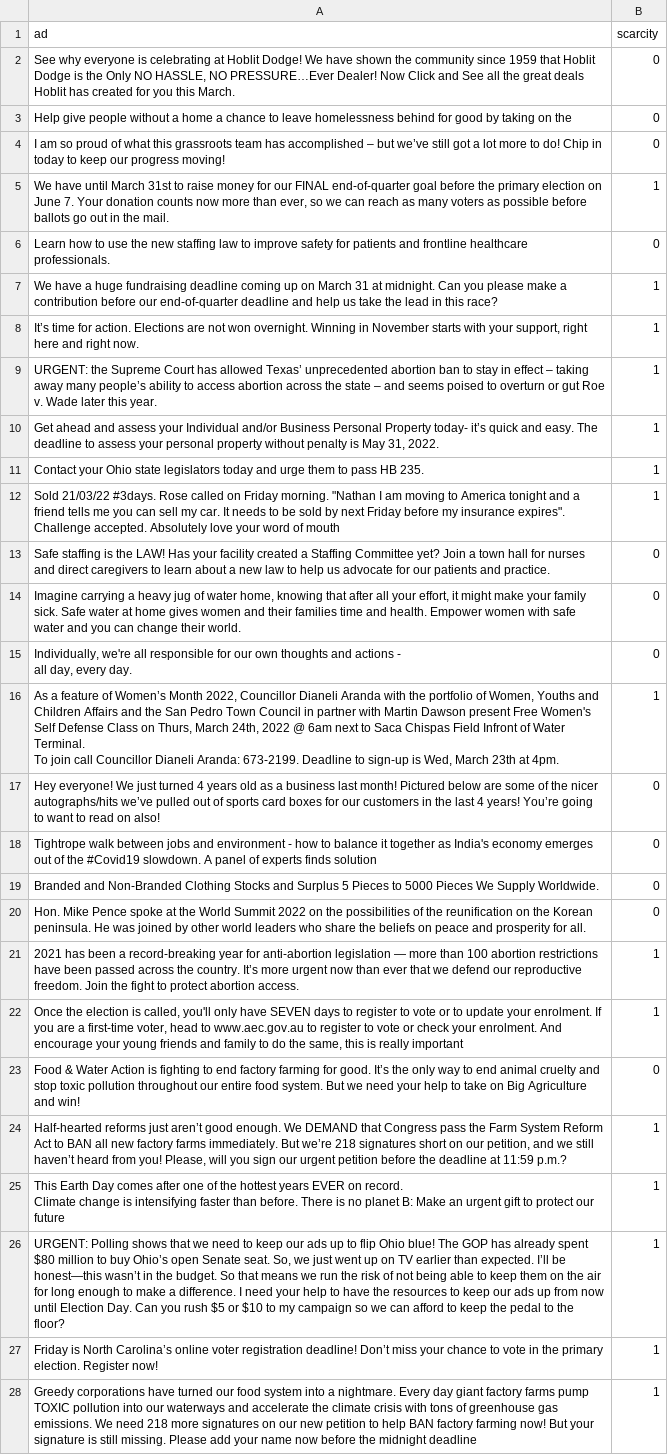
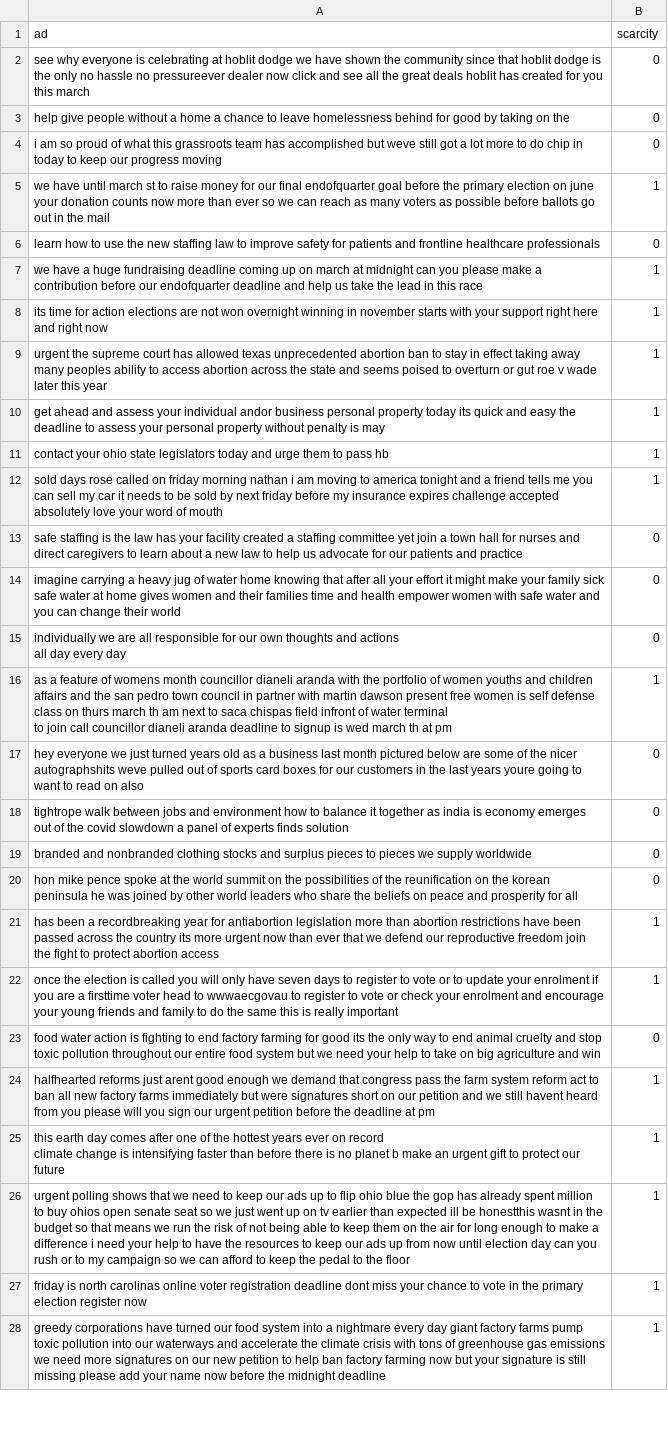
Before and after one commit to Inside0ut/PFE, a CSV file: Task-2/code/scarcity/data/sample_scarcity.csv, drawn as a sheet; only a part is shown; ↵ is a line break in a cell; the diff covers the shown part only; the diff names each change by its address in the sheet, - before the commit and + after, or states it on an @@ line.

```diff
--- a/Task-2/code/scarcity/data/sample_scarcity.csv
+++ b/Task-2/code/scarcity/data/sample_scarcity.csv
-A2 (ad): See why everyone is celebrating at Hoblit Dodge! We have shown the community since 1959 that Hoblit Dodge is the Only NO HASSLE, NO PRESSURE…Ever Dealer! Now Click and See all the great deals Hoblit has created for you this March.
+A2 (ad): see why everyone is celebrating at hoblit dodge we have shown the community since that hoblit dodge is the only no hassle no pressureever dealer now click and see all the great deals hoblit has created for you this march
-A3 (ad): Help give people…
+A3 (ad): help give people…
-A4 (ad): I am so proud of what this grassroots team has accomplished – but we’ve still got a lot more to do! Chip in today to keep our progress moving!
+A4 (ad): i am so proud of what this grassroots team has accomplished but weve still got a lot more to do chip in today to keep our progress moving
-A5 (ad): We have until March 31st to raise money for our FINAL end-of-quarter goal before the primary election on June 7. Your donation counts now more than ever, so we can reach as many voters as possible before ballots go out in the mail.
+A5 (ad): we have until march st to raise money for our final endofquarter goal before the primary election on june your donation counts now more than ever so we can reach as many voters as possible before ballots go out in the mail
-A6 (ad): Learn how to use the new staffing law to improve safety for patients and frontline healthcare professionals.
+A6 (ad): learn how to use the new staffing law to improve safety for patients and frontline healthcare professionals
-A7 (ad): We have a huge fundraising deadline coming up on March 31 at midnight. Can you please make a contribution before our end-of-quarter deadline and help us take the lead in this race?
+A7 (ad): we have a huge fundraising deadline coming up on march at midnight can you please make a contribution before our endofquarter deadline and help us take the lead in this race
-A8 (ad): It’s time for action. Elections are not won overnight. Winning in November starts with your support, right here and right now.
+A8 (ad): its time for action elections are not won overnight winning in november starts with your support right here and right now
-A9 (ad): URGENT: the Supreme Court has allowed Texas’ unprecedented abortion ban to stay in effect – taking away many people’s ability to access abortion across the state – and seems poised to overturn or gut Roe v. Wade later this year.
+A9 (ad): urgent the supreme court has allowed texas unprecedented abortion ban to stay in effect taking away many peoples ability to access abortion across the state and seems poised to overturn or gut roe v wade later this year
-A10 (ad): Get ahead and assess your Individual and/or Business Personal Property today- it’s quick and easy. The deadline to assess your personal property without penalty is May 31, 2022.
+A10 (ad): get ahead and assess your individual andor business personal property today its quick and easy the deadline to assess your personal property without penalty is may
-A11 (ad): Contact your Ohio state legislators today and urge them to pass HB 235.
+A11 (ad): contact your ohio state legislators today and urge them to pass hb
-A12 (ad): Sold 21/03/22 #3days. Rose called on Friday morning. "Nathan I am moving to America tonight and a friend tells me you can sell my car. It needs to be sold by next Friday before my insurance expires". Challenge accepted. Absolutely love your…
+A12 (ad): sold days rose called on friday morning nathan i am moving to america tonight and a friend tells me you can sell my car it needs to be sold by next friday before my insurance expires challenge accepted absolutely love your…
-A13 (ad): Safe staffing is the LAW! Has your facility created a Staffing Committee yet? Join a town hall for nurses and direct caregivers to learn about a new law to help us advocate for our patients and practice.
+A13 (ad): safe staffing is the law has your facility created a staffing committee yet join a town hall for nurses and direct caregivers to learn about a new law to help us advocate for our patients and practice
-A14 (ad): Imagine carrying a heavy jug of water home, knowing that after all your effort, it might make your family sick. Safe water at home gives women and their families time and health. Empower women with safe water and you can change their world.
+A14 (ad): imagine carrying a heavy jug of water home knowing that after all your effort it might make your family sick safe water at home gives women and their families time and health empower women with safe water and you can change their world
-A15 (ad): Individually, we're all responsible for our own thoughts and actions - ↵ all day, every day.
+A15 (ad): individually we are all responsible for our own thoughts and actions ↵ all day every day
-A16 (ad): As a feature of Women’s Month 2022, Councillor Dianeli Aranda with the portfolio of Women, Youths and Children Affairs and the San Pedro Town Council in partner with Martin Dawson present Free Women's Self Defense Class on Thurs, March 24th, 2022 @ 6am next to Saca Chispas Field Infront of Water Terminal. ↵ To join call Councillor Dianeli Aranda: 673-2199. Deadline to sign-up is Wed, March 23th at 4pm.
+A16 (ad): as a feature of womens month councillor dianeli aranda with the portfolio of women youths and children affairs and the san pedro town council in partner with martin dawson present free women is self defense class on thurs march th am next to saca chispas field infront of water terminal ↵ to join call councillor dianeli aranda deadline to signup is wed march th at pm
-A17 (ad): Hey everyone! We just turned 4 years old as a business last month! Pictured below are some of the nicer autographs/hits we’ve pulled out of sports card boxes for our customers in the last 4 years! You’re going to want to read on also!
+A17 (ad): hey everyone we just turned years old as a business last month pictured below are some of the nicer autographshits weve pulled out of sports card boxes for our customers in the last years youre going to want to read on also
-A18 (ad): Tightrope walk between jobs and environment - how to balance it together as India's economy emerges out of the #Covid19 slowdown. A panel of…
+A18 (ad): tightrope walk between jobs and environment how to balance it together as india is economy emerges out of the covid slowdown a panel of…
-A19 (ad): Branded and Non-Branded Clothing Stocks and Surplus 5 Pieces to 5000 Pieces We Supply Worldwide.
+A19 (ad): branded and nonbranded clothing stocks and surplus pieces to pieces we supply worldwide
-A20 (ad): Hon. Mike Pence spoke at the World Summit 2022 on the possibilities of the reunification on the Korean peninsula. He was joined by other world leaders who share the beliefs on peace and prosperity for all.
+A20 (ad): hon mike pence spoke at the world summit on the possibilities of the reunification on the korean peninsula he was joined by other world leaders who share the beliefs on peace and prosperity for all
-A21 (ad): 2021 has been a record-breaking year for anti-abortion legislation — more than 100 abortion restrictions have been passed across the country. It’s more urgent now than ever that we defend our reproductive freedom. Join the fight to protect abortion access.
+A21 (ad): has been a recordbreaking year for antiabortion legislation more than abortion restrictions have been passed across the country its more urgent now than ever that we defend our reproductive freedom join the fight to protect abortion access
-A22 (ad): Once the election is called, you'll only have SEVEN days to register to vote or to update your enrolment. If you are a first-time voter, head to www.aec.gov.au to register to vote or check your enrolment. And encourage your young friends and family to do the same, this is…
+A22 (ad): once the election is called you will only have seven days to register to vote or to update your enrolment if you are a firsttime voter head to wwwaecgovau to register to vote or check your enrolment and encourage your young friends and family to do the same this is…
-A23 (ad): Food & Water Action is fighting to end factory farming for good. It’s the only way to end animal cruelty and stop toxic pollution throughout our entire food system. But we need your help to take on Big Agriculture and win!
+A23 (ad): food water action is fighting to end factory farming for good its the only way to end animal cruelty and stop toxic pollution throughout our entire food system but we need your help to take on big agriculture and win
-A24 (ad): Half-hearted reforms just aren’t good enough. We DEMAND that Congress pass the Farm System Reform Act to BAN all new factory farms immediately. But we’re 218 signatures short on our petition, and we still haven’t heard from you! Please, will you sign our urgent petition before the deadline at 11:59 p.m.?
+A24 (ad): halfhearted reforms just arent good enough we demand that congress pass the farm system reform act to ban all new factory farms immediately but were signatures short on our petition and we still havent heard from you please will you sign our urgent petition before the deadline at pm
-A25 (ad): This Earth Day comes after one of the hottest years EVER on record. ↵ Climate change is intensifying faster than before. There is no planet B: Make an urgent…
+A25 (ad): this earth day comes after one of the hottest years ever on record ↵ climate change is intensifying faster than before there is no planet b make an urgent…
-A26 (ad): URGENT: Polling shows that we need to keep our ads up to flip Ohio blue! The GOP has already spent $80 million to buy Ohio’s open Senate seat. So, we just went up on TV earlier than expected. I’ll be honest—this wasn’t in the budget. So that means we run the risk of not being able to keep them on the air for long enough to make a difference. I need your help to have the resources to keep our ads up from now until Election Day. Can you rush $5 or $10 to my campaign so we can afford to keep the pedal to the floor?
+A26 (ad): urgent polling shows that we need to keep our ads up to flip ohio blue the gop has already spent million to buy ohios open senate seat so we just went up on tv earlier than expected ill be honestthis wasnt in the budget so that means we run the risk of not being able to keep them on the air for long enough to make a difference i need your help to have the resources to keep our ads up from now until election day can you rush or to my campaign so we can afford to keep the pedal to the floor
-A27 (ad): Friday is North Carolina’s online voter registration deadline! Don’t miss your chance to vote in the primary election. Register now!
+A27 (ad): friday is north carolinas online voter registration deadline dont miss your chance to vote in the primary election register now
-A28 (ad): Greedy corporations have turned our food system into a nightmare. Every day giant factory farms pump TOXIC pollution into our waterways and accelerate the climate crisis with tons of greenhouse gas emissions. We need 218 more signatures on our new petition to help BAN factory farming now! But your signature is still missing. Please add your…
+A28 (ad): greedy corporations have turned our food system into a nightmare every day giant factory farms pump toxic pollution into our waterways and accelerate the climate crisis with tons of greenhouse gas emissions we need more signatures on our new petition to help ban factory farming now but your signature is still missing please add your…
```
Also changed, not shown: 172 edited cells elsewhere in this file, Task-2/code/authority/data/sample_auth.csv, Task-2/code/consensus/data/sample_consensus.csv, 33 other files.
